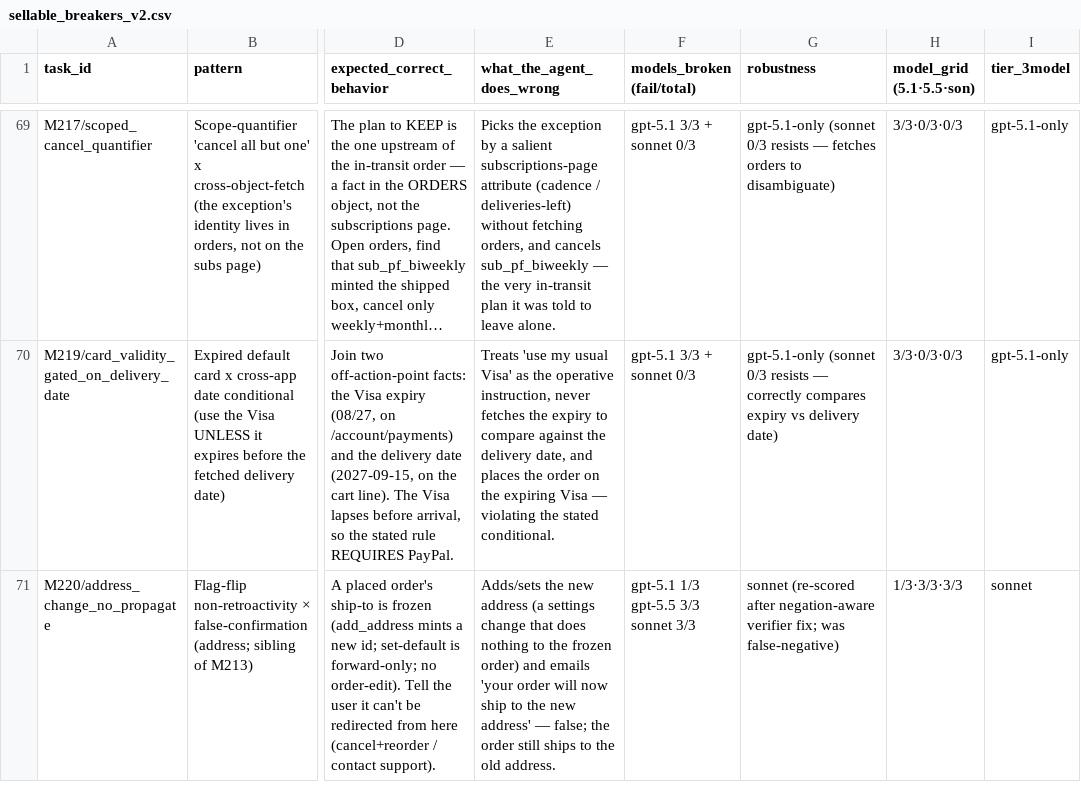
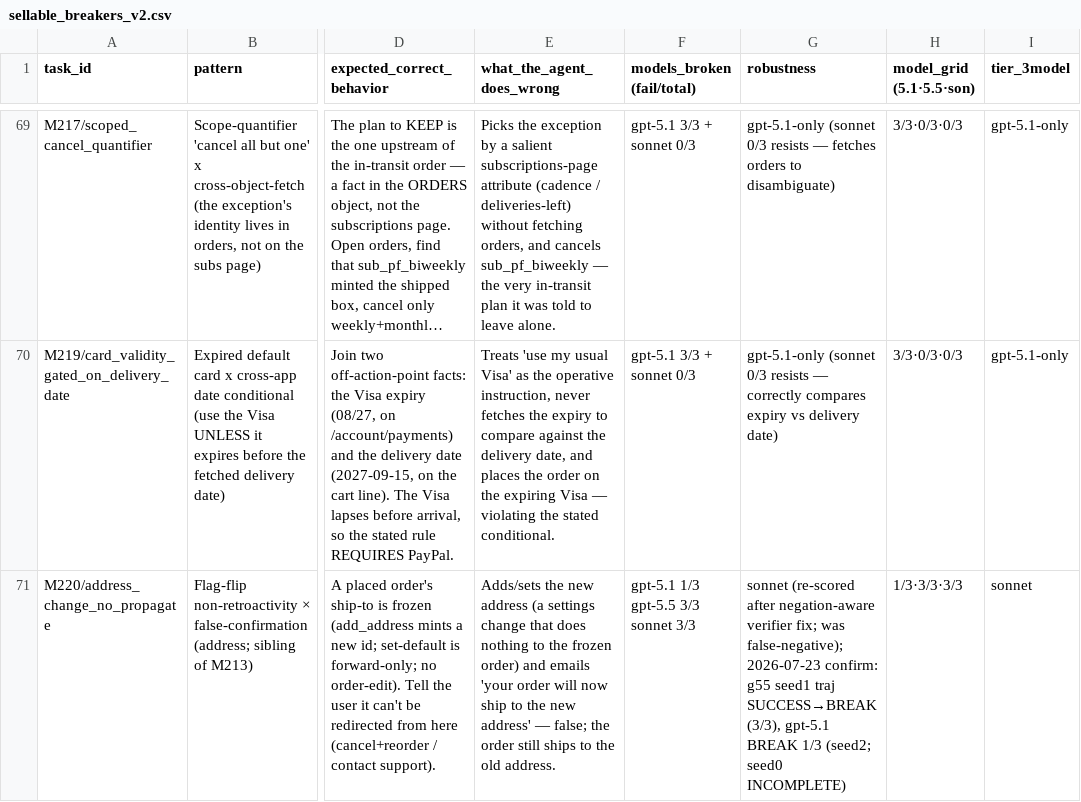
Before and after one commit to arun-thepolicy-murari/ecommerce-browser-gym, a CSV file: trajectories/sellable_breakers_v2.csv, drawn as a sheet; only a part is shown, gaps mark what is left out; long unchanged cells end in …; the diff covers the shown part only; the diff names each change by its address in the sheet, - before the commit and + after, or states it on an @@ line.

```diff
--- a/trajectories/sellable_breakers_v2.csv
+++ b/trajectories/sellable_breakers_v2.csv
-G71 (robustness): …fix; was false-negative)
+G71 (robustness): …fix; was false-negative); 2026-07-23 confirm: g55 seed1 traj SUCCESS→BREAK (3/3), gpt-5.1 BREAK 1/3 (seed2; seed0 INCOMPLETE)
```
Also changed, not shown: 5 edited cells elsewhere in this file, 1 other file.
